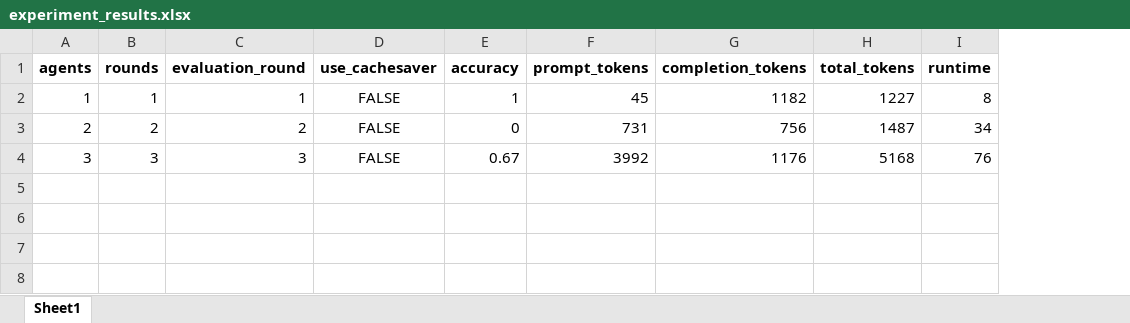
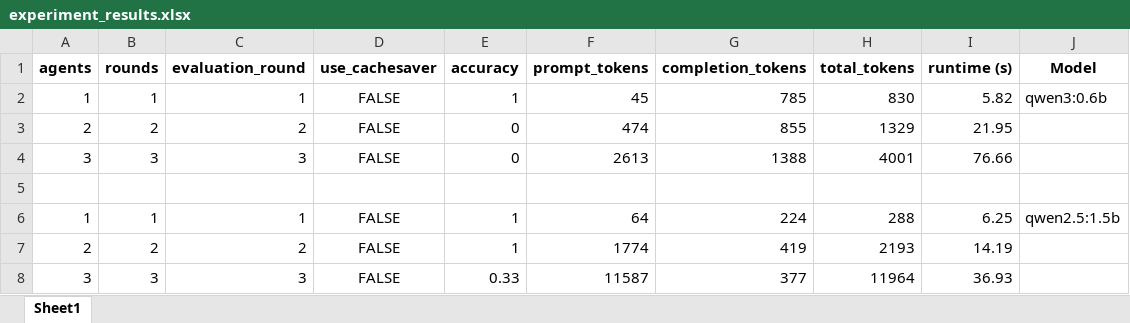
Before and after one commit to Rasmuskjriis/llm_multiagent_debate_cachesaver, an Excel workbook: math/experiment_results.xlsx, sheet Sheet1, drawn as a sheet; values as stored, in another font and other column widths than the file's, no borders; removed rows and columns are numbered as before the commit, all else as after; the diff names each change by its address in the sheet, - before the commit and + after, or states it on an @@ line.

Commit message:
Experiments without CacheSaver works

```diff
--- a/math/experiment_results.xlsx (sheet Sheet1)
+++ b/math/experiment_results.xlsx (sheet Sheet1)
-column I (runtime), rows 2-4: 8 | 34 | 76
+column I (runtime (s)), rows 2-4: 5.82 | 21.95 | 76.66
+column J (Model), row 2: qwen3:0.6b
-G2 (completion_tokens): 1182
+G2 (completion_tokens): 785
-H2 (total_tokens): 1227
+H2 (total_tokens): 830
-F3 (prompt_tokens): 731
+F3 (prompt_tokens): 474
-G3 (completion_tokens): 756
+G3 (completion_tokens): 855
-H3 (total_tokens): 1487
+H3 (total_tokens): 1329
-E4 (accuracy): 0.67
+E4 (accuracy): 0
-F4 (prompt_tokens): 3992
+F4 (prompt_tokens): 2613
-G4 (completion_tokens): 1176
+G4 (completion_tokens): 1388
-H4 (total_tokens): 5168
+H4 (total_tokens): 4001
+row 5: (empty)
+row 6: 1 | 1 | 1 | FALSE | 1 | 64 | 224 | 288 | 6.25 | qwen2.5:1.5b
+row 7: 2 | 2 | 2 | FALSE | 1 | 1774 | 419 | 2193 | 14.19
+row 8: 3 | 3 | 3 | FALSE | 0.33 | 11587 | 377 | 11964 | 36.93
```
Also changed, not shown: 1 other file.
